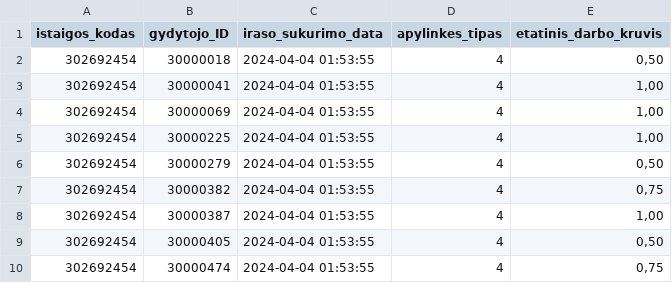
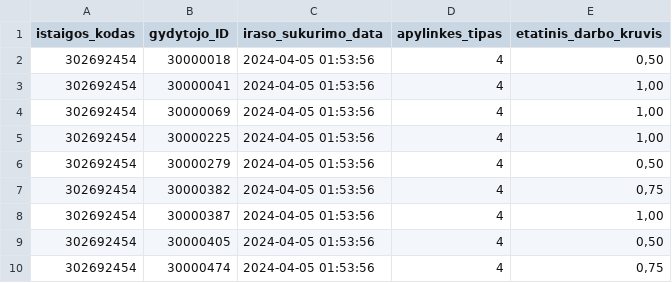
Before and after one commit to vilnius/VMKL, a CSV file: 302692454_family_doctors_list.csv, drawn as a sheet.

```diff
--- a/302692454_family_doctors_list.csv
+++ b/302692454_family_doctors_list.csv
@@ -1,10 +1,10 @@
 istaigos_kodas;gydytojo_ID;iraso_sukurimo_data;apylinkes_tipas;etatinis_darbo_kruvis
-302692454;30000018;2024-04-04 01:53:55;4;0,50
-302692454;30000041;2024-04-04 01:53:55;4;1,00
-302692454;30000069;2024-04-04 01:53:55;4;1,00
-302692454;30000225;2024-04-04 01:53:55;4;1,00
-302692454;30000279;2024-04-04 01:53:55;4;0,50
-302692454;30000382;2024-04-04 01:53:55;4;0,75
-302692454;30000387;2024-04-04 01:53:55;4;1,00
-302692454;30000405;2024-04-04 01:53:55;4;0,50
-302692454;30000474;2024-04-04 01:53:55;4;0,75
+302692454;30000018;2024-04-05 01:53:56;4;0,50
+302692454;30000041;2024-04-05 01:53:56;4;1,00
+302692454;30000069;2024-04-05 01:53:56;4;1,00
+302692454;30000225;2024-04-05 01:53:56;4;1,00
+302692454;30000279;2024-04-05 01:53:56;4;0,50
+302692454;30000382;2024-04-05 01:53:56;4;0,75
+302692454;30000387;2024-04-05 01:53:56;4;1,00
+302692454;30000405;2024-04-05 01:53:56;4;0,50
+302692454;30000474;2024-04-05 01:53:56;4;0,75
```
Also changed, not shown: 302692454_doctors_excluded.csv, 302692454_family_doctors_visits_hours.csv, 1 other file.
